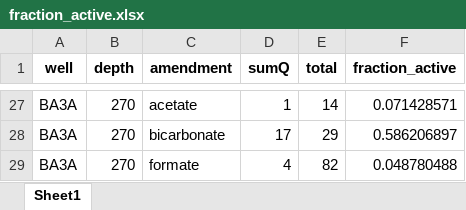
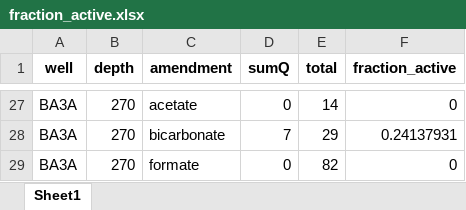
Before and after one commit to tacaro/Oman-2023, an Excel workbook: data_output/fraction_active.xlsx, sheet Sheet1, drawn as a sheet; only a part is shown, gaps mark what is left out; values as stored, in another font and other column widths than the file's, no borders; the diff covers the shown part only; the diff names each change by its address in the sheet, - before the commit and + after, or states it on an @@ line.

```diff
--- a/data_output/fraction_active.xlsx (sheet Sheet1)
+++ b/data_output/fraction_active.xlsx (sheet Sheet1)
-D27 (sumQ): 1
+D27 (sumQ): 0
-F27 (fraction_active): 0.071428571
+F27 (fraction_active): 0
-D28 (sumQ): 17
+D28 (sumQ): 7
-F28 (fraction_active): 0.586206897
+F28 (fraction_active): 0.24137931
-D29 (sumQ): 4
+D29 (sumQ): 0
-F29 (fraction_active): 0.048780488
+F29 (fraction_active): 0
```
Also changed, not shown: 32 edited cells elsewhere in this sheet, data_output/MSP.xlsx, data_output/median_cscar.xlsx, 11 other files.
